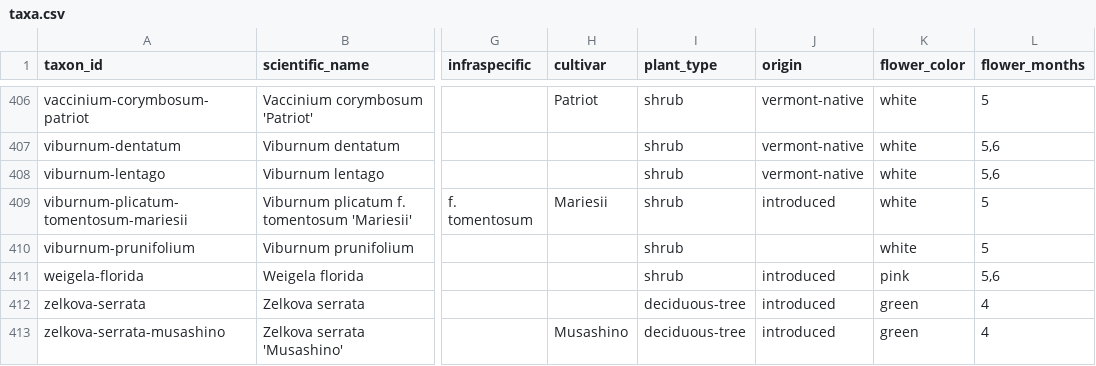
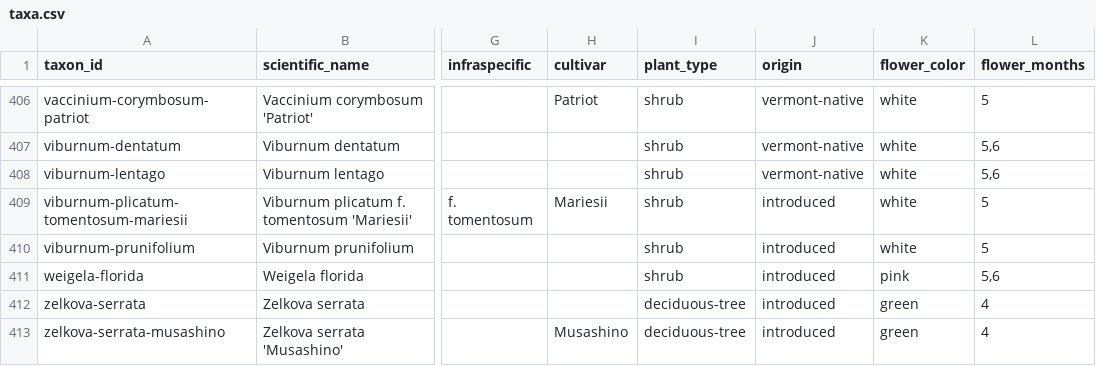
Before and after one commit to durodriguez/Florestas_VT, a CSV file: data/taxa.csv, drawn as a sheet; only a part is shown, gaps mark what is left out; the diff names each change by its address in the sheet, - before the commit and + after, or states it on an @@ line.

```diff
--- a/data/taxa.csv
+++ b/data/taxa.csv
-J410 (origin): (empty)
+J410 (origin): introduced
```
Also changed, not shown: 1 other file.
